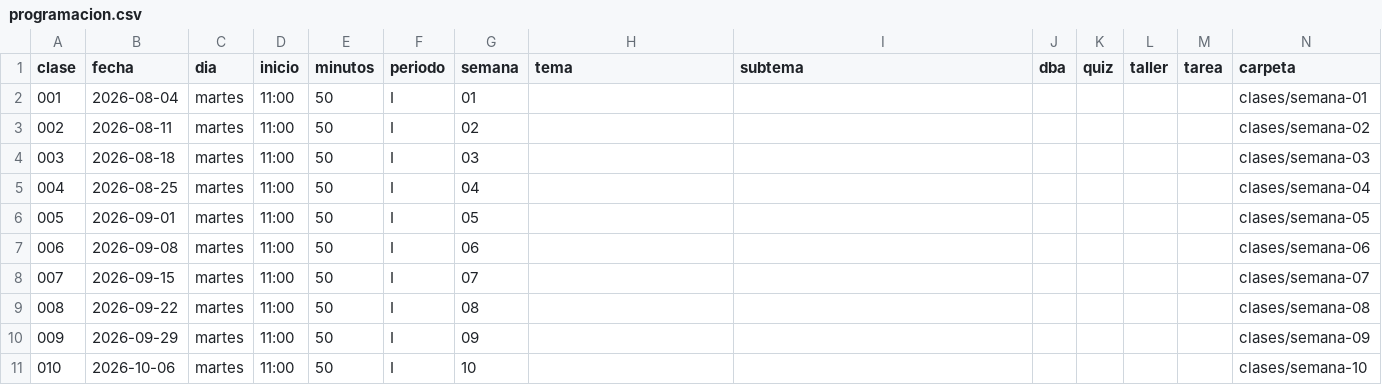
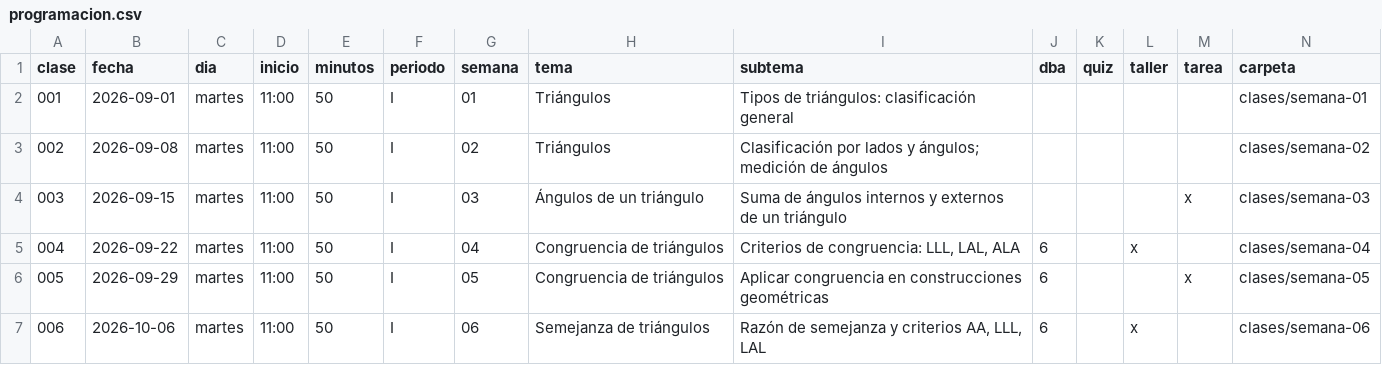
Before and after one commit to mcantillo/TeacherSAM, a CSV file: materias/geometria/octavo/curriculo/programacion.csv, drawn as a sheet; only a part is shown; removed rows and columns are numbered as before the commit, all else as after; the diff covers the shown part only; the diff names each change by its address in the sheet, - before the commit and + after, or states it on an @@ line.

```diff
--- a/materias/geometria/octavo/curriculo/programacion.csv
+++ b/materias/geometria/octavo/curriculo/programacion.csv
-row 2: 001 | 2026-08-04 | martes | 11:00 | 50 | I | 01 |  |  |  |  |  |  | clases/semana-01
-row 3: 002 | 2026-08-11 | martes | 11:00 | 50 | I | 02 |  |  |  |  |  |  | clases/semana-02
-row 4: 003 | 2026-08-18 | martes | 11:00 | 50 | I | 03 |  |  |  |  |  |  | clases/semana-03
-row 5: 004 | 2026-08-25 | martes | 11:00 | 50 | I | 04 |  |  |  |  |  |  | clases/semana-04
@@ column A (clase) renumbered between rows 2 and 36 @@
-G2 (semana): 05
+G2 (semana): 01
-H2:H3 (tema): (empty)
+H2:H3 (tema): Triángulos
-I2 (subtema): (empty)
+I2 (subtema): Tipos de triángulos: clasificación general
-N2 (carpeta): clases/semana-05
+N2 (carpeta): clases/semana-01
-G3 (semana): 06
+G3 (semana): 02
-I3 (subtema): (empty)
+I3 (subtema): Clasificación por lados y ángulos; medición de ángulos
-N3 (carpeta): clases/semana-06
+N3 (carpeta): clases/semana-02
-G4 (semana): 07
+G4 (semana): 03
-H4 (tema): (empty)
+H4 (tema): Ángulos de un triángulo
-I4 (subtema): (empty)
+I4 (subtema): Suma de ángulos internos y externos de un triángulo
-M4 (tarea): (empty)
+M4 (tarea): x
-N4 (carpeta): clases/semana-07
+N4 (carpeta): clases/semana-03
-G5 (semana): 08
+G5 (semana): 04
-H5:H6 (tema): (empty)
+H5:H6 (tema): Congruencia de triángulos
-I5 (subtema): (empty)
+I5 (subtema): Criterios de congruencia: LLL, LAL, ALA
-J5:J7 (dba): (empty)
+J5:J7 (dba): 6
-L5 (taller): (empty)
+L5 (taller): x
-N5 (carpeta): clases/semana-08
+N5 (carpeta): clases/semana-04
-G6 (semana): 09
+G6 (semana): 05
-I6 (subtema): (empty)
+I6 (subtema): Aplicar congruencia en construcciones geométricas
-M6 (tarea): (empty)
+M6 (tarea): x
-N6 (carpeta): clases/semana-09
+N6 (carpeta): clases/semana-05
-G7 (semana): 10
+G7 (semana): 06
-H7 (tema): (empty)
+H7 (tema): Semejanza de triángulos
-I7 (subtema): (empty)
+I7 (subtema): Razón de semejanza y criterios AA, LLL, LAL
-L7 (taller): (empty)
+L7 (taller): x
-N7 (carpeta): clases/semana-10
+N7 (carpeta): clases/semana-06
```
Also changed, not shown: 1 added row, 2 removed rows and 83 edited cells elsewhere in this file, materias/algebra/octavo/curriculo/programacion.csv, materias/calculo/undecimo/curriculo/programacion.csv, 57 other files.
